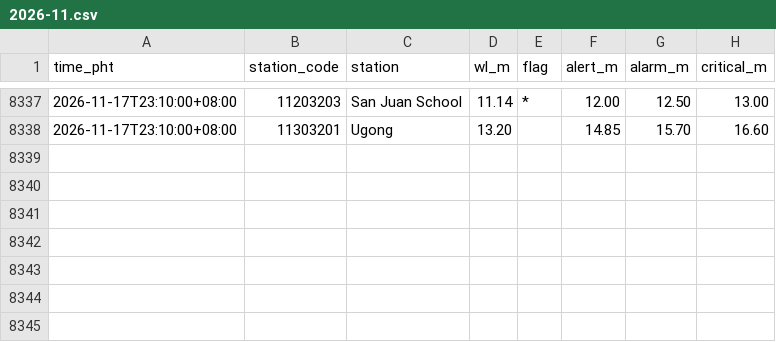
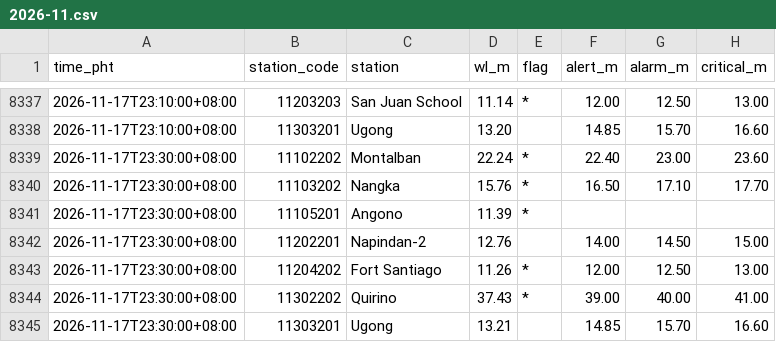
Before and after one commit to krystasis/ph-hazards, a CSV file: data/river_levels/2026-11.csv, drawn as a sheet; only a part is shown, gaps mark what is left out; the diff names each change by its address in the sheet, - before the commit and + after, or states it on an @@ line.

```diff
--- a/data/river_levels/2026-11.csv
+++ b/data/river_levels/2026-11.csv
+row 8339: 2026-11-17T23:30:00+08:00 | 11102202 | Montalban | 22.24 | * | 22.40 | 23.00 | 23.60
+row 8340: 2026-11-17T23:30:00+08:00 | 11103202 | Nangka | 15.76 | * | 16.50 | 17.10 | 17.70
+row 8341: 2026-11-17T23:30:00+08:00 | 11105201 | Angono | 11.39 | *
+row 8342: 2026-11-17T23:30:00+08:00 | 11202201 | Napindan-2 | 12.76 |  | 14.00 | 14.50 | 15.00
+row 8343: 2026-11-17T23:30:00+08:00 | 11204202 | Fort Santiago | 11.26 | * | 12.00 | 12.50 | 13.00
+row 8344: 2026-11-17T23:30:00+08:00 | 11302202 | Quirino | 37.43 | * | 39.00 | 40.00 | 41.00
+row 8345: 2026-11-17T23:30:00+08:00 | 11303201 | Ugong | 13.21 |  | 14.85 | 15.70 | 16.60
```
Also changed, not shown: 4 other files.
